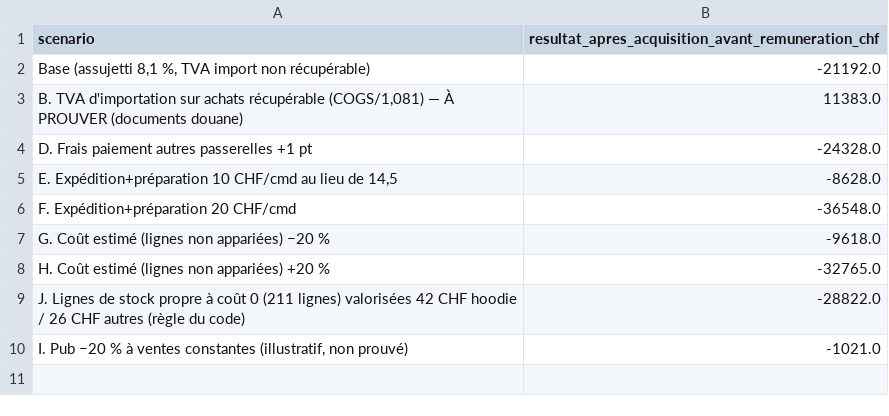
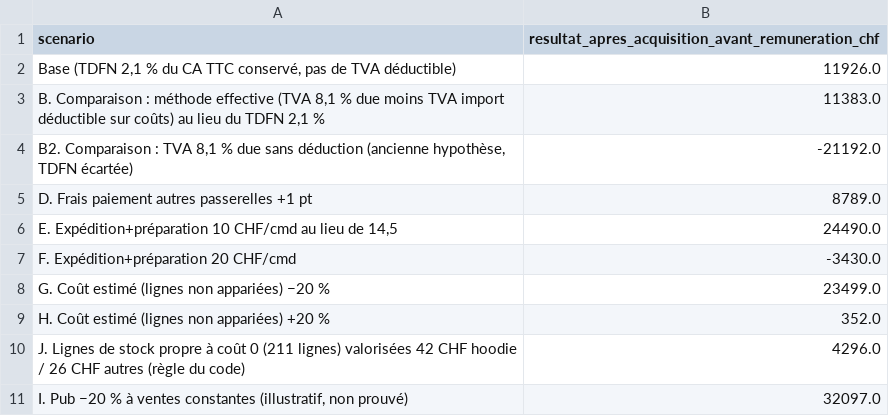
Before and after one commit to reselllausanne/shopify-fulfillment-dashboard, a CSV file: audit-shopify/tableaux/fin_06_sensibilites.csv, drawn as a sheet.

Commit message:
audit-shopify: TDFN 2,1 %, backfill StockX, Galaxus/financement

```diff
--- a/audit-shopify/tableaux/fin_06_sensibilites.csv
+++ b/audit-shopify/tableaux/fin_06_sensibilites.csv
@@ -1,10 +1,11 @@
 scenario,resultat_apres_acquisition_avant_remuneration_chf
-"Base (assujetti 8,1 %, TVA import non récupérable)",-21192.0
-"B. TVA d'importation sur achats récupérable (COGS/1,081) — À PROUVER (documents douane)",11383.0
-D. Frais paiement autres passerelles +1 pt,-24328.0
-"E. Expédition+préparation 10 CHF/cmd au lieu de 14,5",-8628.0
-F. Expédition+préparation 20 CHF/cmd,-36548.0
-G. Coût estimé (lignes non appariées) −20 %,-9618.0
-H. Coût estimé (lignes non appariées) +20 %,-32765.0
-J. Lignes de stock propre à coût 0 (211 lignes) valorisées 42 CHF hoodie / 26 CHF autres (règle du code),-28822.0
-"I. Pub −20 % à ventes constantes (illustratif, non prouvé)",-1021.0
+"Base (TDFN 2,1 % du CA TTC conservé, pas de TVA déductible)",11926.0
+"B. Comparaison : méthode effective (TVA 8,1 % due moins TVA import déductible sur coûts) au lieu du TDFN 2,1 %",11383.0
+"B2. Comparaison : TVA 8,1 % due sans déduction (ancienne hypothèse, TDFN écartée)",-21192.0
+D. Frais paiement autres passerelles +1 pt,8789.0
+"E. Expédition+préparation 10 CHF/cmd au lieu de 14,5",24490.0
+F. Expédition+préparation 20 CHF/cmd,-3430.0
+G. Coût estimé (lignes non appariées) −20 %,23499.0
+H. Coût estimé (lignes non appariées) +20 %,352.0
+J. Lignes de stock propre à coût 0 (211 lignes) valorisées 42 CHF hoodie / 26 CHF autres (règle du code),4296.0
+"I. Pub −20 % à ventes constantes (illustratif, non prouvé)",32097.0
```
Also changed, not shown: audit-shopify/tableaux/fin_05_pnl_mensuel.csv, audit-shopify/tableaux/fin_10_central_13sem.csv, 27 other files.
